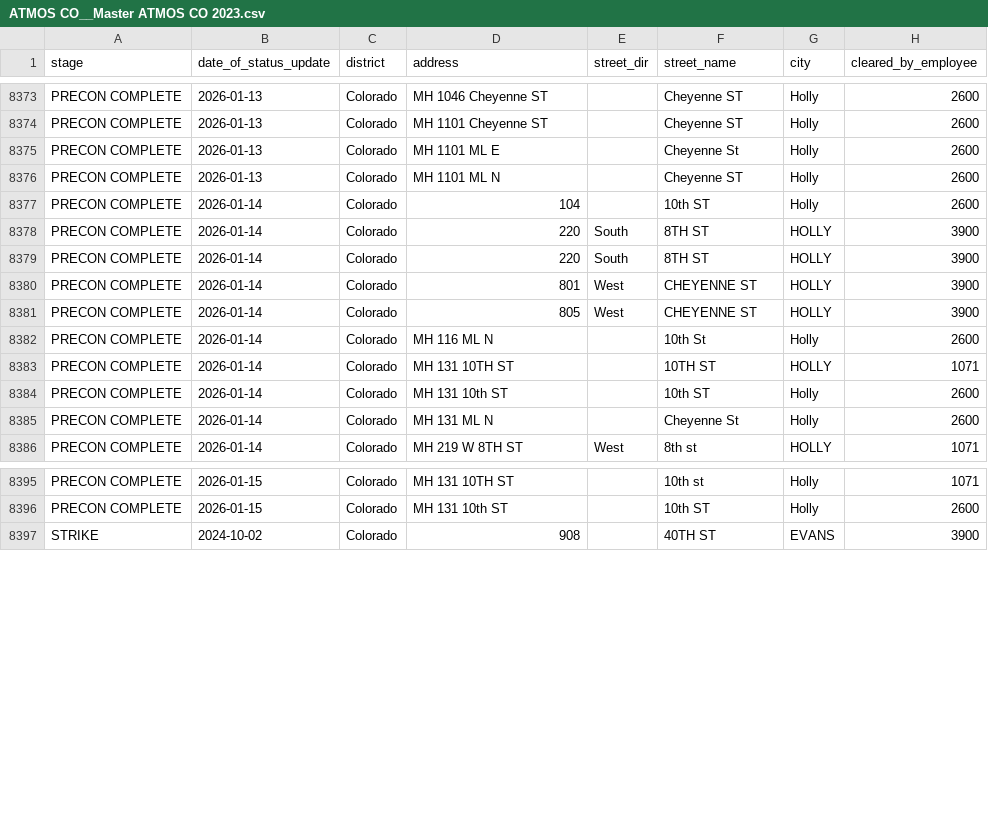
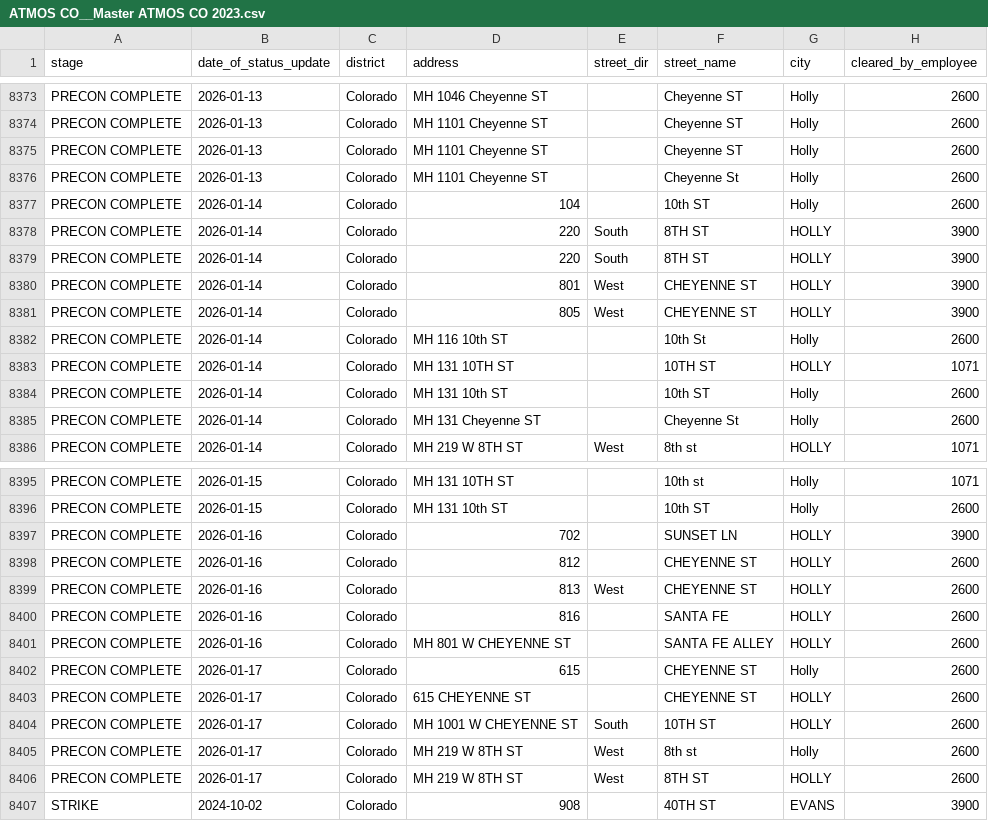
Before and after one commit to veasman/gis-data-viewer, a CSV file: data/normalized/ATMOS CO__Master ATMOS CO 2023.csv, drawn as a sheet; only a part is shown, gaps mark what is left out.

```diff
--- a/data/normalized/ATMOS CO__Master ATMOS CO 2023.csv
+++ b/data/normalized/ATMOS CO__Master ATMOS CO 2023.csv
@@ -8374,4 +8374,4 @@ PRECON COMPLETE,2026-01-13,Colorado,MH 1046 Cheyenne ST,,Cheyenne ST,Holly,2600
 PRECON COMPLETE,2026-01-13,Colorado,MH 1101 Cheyenne ST,,Cheyenne ST,Holly,2600
-PRECON COMPLETE,2026-01-13,Colorado,MH 1101 ML E,,Cheyenne St,Holly,2600
-PRECON COMPLETE,2026-01-13,Colorado,MH 1101 ML N,,Cheyenne ST,Holly,2600
+PRECON COMPLETE,2026-01-13,Colorado,MH 1101 Cheyenne ST,,Cheyenne ST,Holly,2600
+PRECON COMPLETE,2026-01-13,Colorado,MH 1101 Cheyenne ST,,Cheyenne St,Holly,2600
 PRECON COMPLETE,2026-01-14,Colorado,104,,10th ST,Holly,2600
@@ -8381,6 +8381,6 @@ PRECON COMPLETE,2026-01-14,Colorado,801,West,CHEYENNE ST,HOLLY,3900
 PRECON COMPLETE,2026-01-14,Colorado,805,West,CHEYENNE ST,HOLLY,3900
-PRECON COMPLETE,2026-01-14,Colorado,MH 116 ML N,,10th St,Holly,2600
+PRECON COMPLETE,2026-01-14,Colorado,MH 116 10th ST,,10th St,Holly,2600
 PRECON COMPLETE,2026-01-14,Colorado,MH 131 10TH ST,,10TH ST,HOLLY,1071
 PRECON COMPLETE,2026-01-14,Colorado,MH 131 10th ST,,10th ST,Holly,2600
-PRECON COMPLETE,2026-01-14,Colorado,MH 131 ML N,,Cheyenne St,Holly,2600
+PRECON COMPLETE,2026-01-14,Colorado,MH 131 Cheyenne ST,,Cheyenne St,Holly,2600
 PRECON COMPLETE,2026-01-14,Colorado,MH 219 W 8TH ST,West,8th st,HOLLY,1071
@@ -8396,2 +8396,12 @@ PRECON COMPLETE,2026-01-15,Colorado,MH 131 10TH ST,,10th st,Holly,1071
 PRECON COMPLETE,2026-01-15,Colorado,MH 131 10th ST,,10th ST,Holly,2600
+PRECON COMPLETE,2026-01-16,Colorado,702,,SUNSET LN,HOLLY,3900
+PRECON COMPLETE,2026-01-16,Colorado,812,,CHEYENNE ST,HOLLY,2600
+PRECON COMPLETE,2026-01-16,Colorado,813,West,CHEYENNE ST,HOLLY,2600
+PRECON COMPLETE,2026-01-16,Colorado,816,,SANTA FE,HOLLY,2600
+PRECON COMPLETE,2026-01-16,Colorado,MH 801 W CHEYENNE ST,,SANTA FE ALLEY,HOLLY,2600
+PRECON COMPLETE,2026-01-17,Colorado,615,,CHEYENNE ST,Holly,2600
+PRECON COMPLETE,2026-01-17,Colorado,615 CHEYENNE ST,,CHEYENNE ST,HOLLY,2600
+PRECON COMPLETE,2026-01-17,Colorado,MH 1001 W CHEYENNE ST,South,10TH ST,HOLLY,2600
+PRECON COMPLETE,2026-01-17,Colorado,MH 219 W 8TH ST,West,8th st,Holly,2600
+PRECON COMPLETE,2026-01-17,Colorado,MH 219 W 8TH ST,West,8TH ST,HOLLY,2600
 STRIKE,2024-10-02,Colorado,908,,40TH ST,EVANS,3900
```
Also changed, not shown: data/normalized/ATMOS KS__Master ATMOS KS 2023.csv, data/normalized/One Gas__One Gas 2024.csv, 1 other file.
